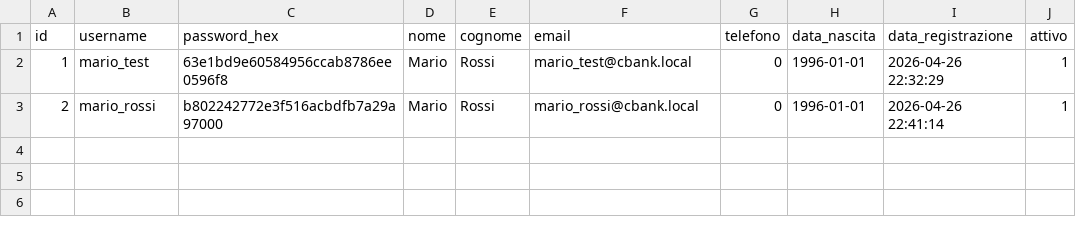
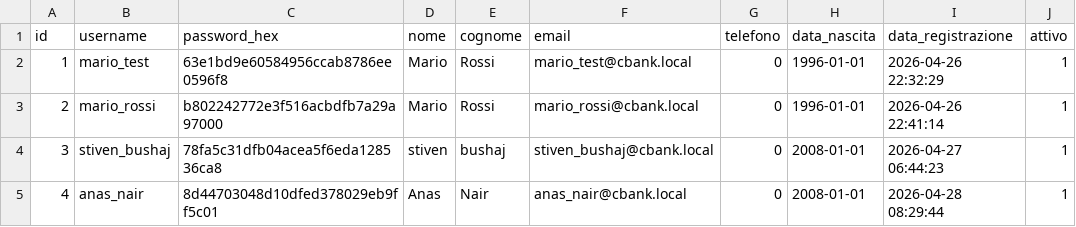
Before and after one commit to bakloulmomo/SistemaBancario, a CSV file: core/data/utenti.csv, drawn as a sheet; the diff names each change by its address in the sheet, - before the commit and + after, or states it on an @@ line.

Commit message:
Aggiunzione del sistema di notifiche e aggiunta anche sul client. Aggiustato anche le funzioni di transizioni dei conti per gli utenti

```diff
--- a/core/data/utenti.csv
+++ b/core/data/utenti.csv
+row 4: 3 | stiven_bushaj | 78fa5c31dfb04acea5f6eda128536ca8 | stiven | bushaj | stiven_bushaj@cbank.local | 0 | 2008-01-01 | 2026-04-27 06:44:23 | 1
+row 5: 4 | anas_nair | 8d44703048d10dfed378029eb9ff5c01 | Anas | Nair | anas_nair@cbank.local | 0 | 2008-01-01 | 2026-04-28 08:29:44 | 1
```
Also changed, not shown: 33 other files.
